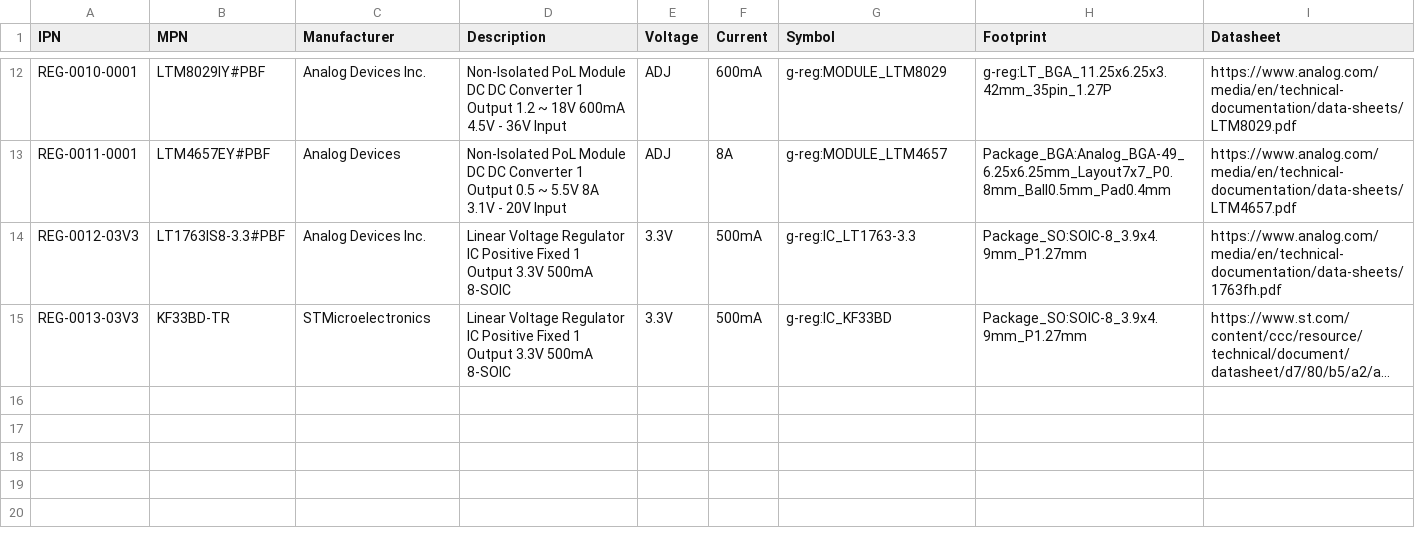
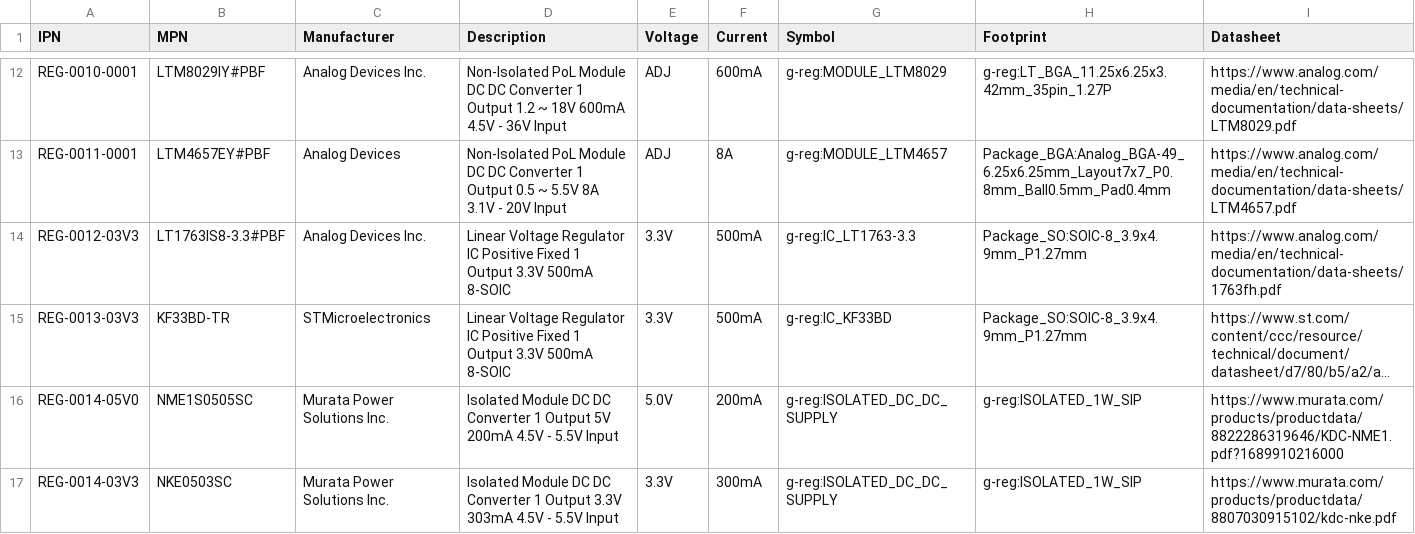
Before and after one commit to git-plm/parts, a CSV file: database/g-reg.csv, drawn as a sheet; only a part is shown, gaps mark what is left out; long unchanged cells end in …; the diff names each change by its address in the sheet, - before the commit and + after, or states it on an @@ line.

```diff
--- a/database/g-reg.csv
+++ b/database/g-reg.csv
+row 16: REG-0014-05V0 | NME1S0505SC | Murata Power Solutions Inc. | Isolated Module DC DC Converter 1 Output 5V 200mA 4.5V - 5.5V Input | 5.0V | 200mA | g-reg:ISOLATED_DC_DC_SUPPLY | g-reg:ISOLATED_1W_SIP | https://www.murata.com/products/productdata/8822286319646/KDC-NME1.pdf?1689910216000
+row 17: REG-0014-03V3 | NKE0503SC | Murata Power Solutions Inc. | Isolated Module DC DC Converter 1 Output 3.3V 303mA 4.5V - 5.5V Input | 3.3V | 300mA | g-reg:ISOLATED_DC_DC_SUPPLY | g-reg:ISOLATED_1W_SIP | https://www.murata.com/products/productdata/8807030915102/kdc-nke.pdf
```
Also changed, not shown: database/g-mcu.csv, 4 other files.
